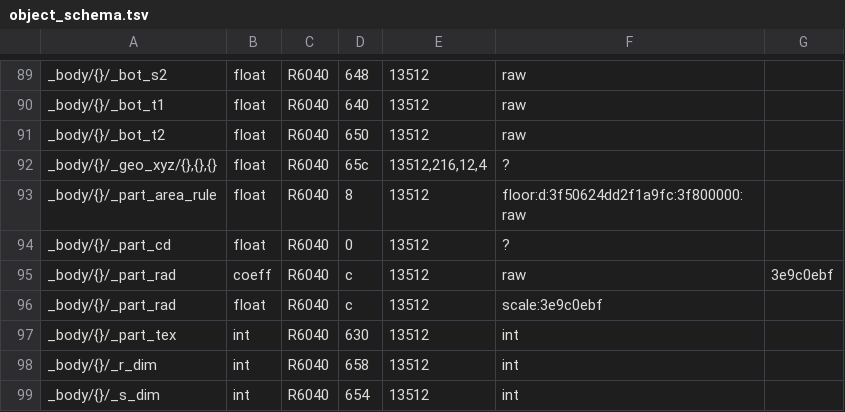
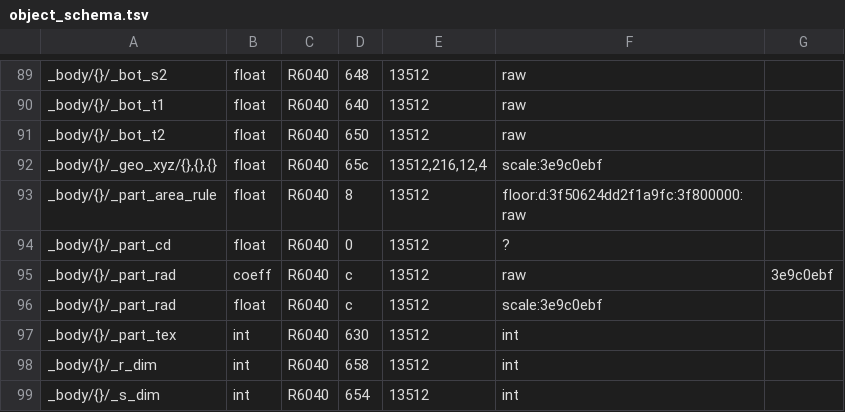
Before and after one commit to OpenXPlane/openXplane, a TSV file: crates/xp-acf/data/object_schema.tsv, drawn as a sheet; only a part is shown, gaps mark what is left out.

```diff
--- a/crates/xp-acf/data/object_schema.tsv
+++ b/crates/xp-acf/data/object_schema.tsv
@@ -91,3 +91,3 @@ _body/{}/_bot_t1	float	R6040	640	13512	raw
 _body/{}/_bot_t2	float	R6040	650	13512	raw	
-_body/{}/_geo_xyz/{},{},{}	float	R6040	65c	13512,216,12,4	?	
+_body/{}/_geo_xyz/{},{},{}	float	R6040	65c	13512,216,12,4	scale:3e9c0ebf
 _body/{}/_part_area_rule	float	R6040	8	13512	floor:d:3f50624dd2f1a9fc:3f800000:raw	
```
Also changed, not shown: 9 other files.
